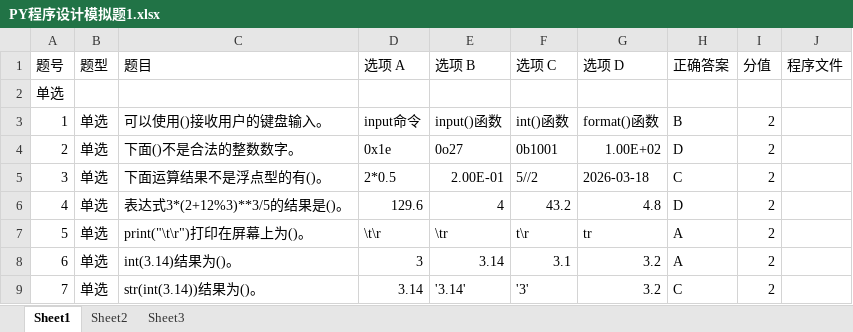
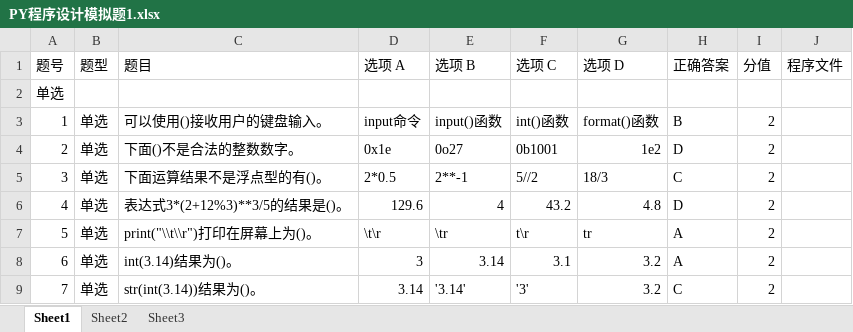
Before and after one commit to RyanTanC/HNUST-Exam-System, an Excel workbook: 题库/PY程序设计模拟题1.xlsx, sheet Sheet1, drawn as a sheet; only a part is shown; values as stored, in another font and other column widths than the file's, no cell formats; the diff covers the shown part only; the diff names each change by its address in the sheet, - before the commit and + after, or states it on an @@ line.

```diff
--- a/题库/PY程序设计模拟题1.xlsx (sheet Sheet1)
+++ b/题库/PY程序设计模拟题1.xlsx (sheet Sheet1)
-G4 (选项 D): 1.00E+02
+G4 (选项 D): 1e2
-E5 (选项 B): 2.00E-01
+E5 (选项 B): 2**-1
-G5 (选项 D): 2026-03-18
+G5 (选项 D): 18/3
-C7 (题目): print("\t\r")打印在屏幕上为()。
+C7 (题目): print("\\t\\r")打印在屏幕上为()。
```
Also changed, not shown: 8 edited cells elsewhere in this sheet, cell formats, 题库/PY程序设计模拟题2.xlsx, 题库/PY程序设计模拟题3.xlsx, 44 other files.
